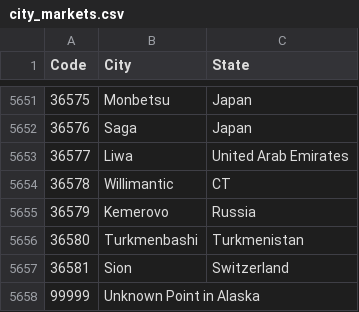
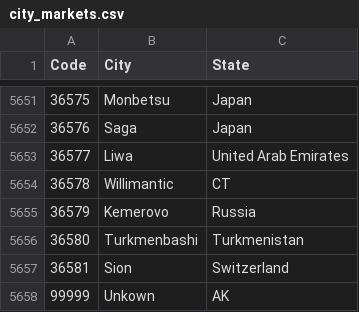
Before and after one commit to jbartz93/CS-431, a CSV file: project4/city_markets.csv, drawn as a sheet; only a part is shown, gaps mark what is left out.

Commit message:
fixing some columns

```diff
--- a/project4/city_markets.csv
+++ b/project4/city_markets.csv
@@ -5657,2 +5657,2 @@ Code,City,State
 "36581","Sion", "Switzerland"
-"99999","Unknown Point in Alaska"
+"99999","Unkown", "AK"
```
Also changed, not shown: project4/airports.csv, project4/carriers.csv, 1 other file.
